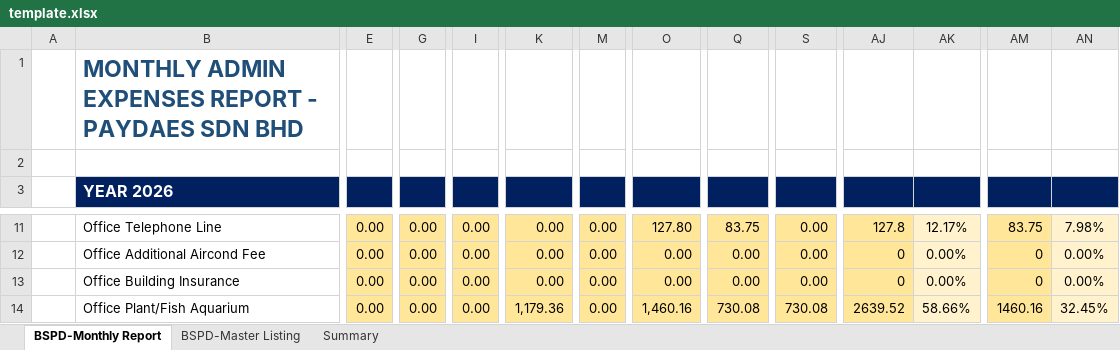
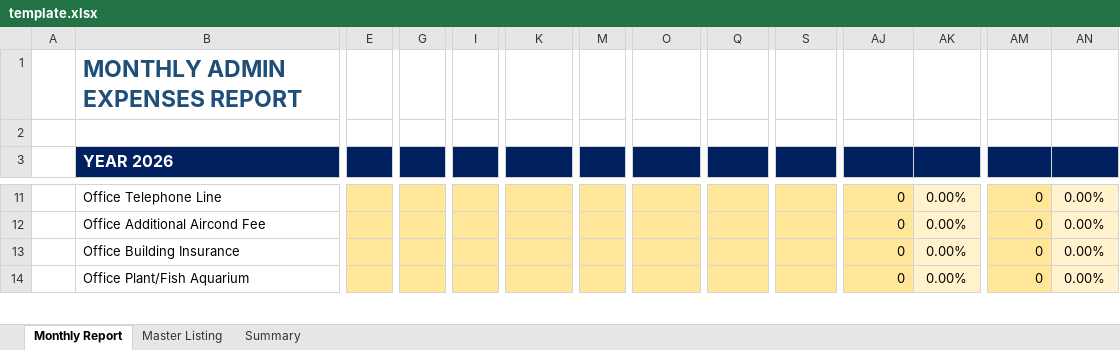
Before and after one commit to hillary94y-lab/expense-system, an Excel workbook: template.xlsx, sheet Monthly Report, drawn as a sheet; only a part is shown, gaps mark what is left out; values as stored, in another font and other column widths than the file's, no borders; the diff covers the shown part only; the diff names each change by its address in the sheet, - before the commit and + after, or states it on an @@ line.

```diff
--- a/template.xlsx (sheet Monthly Report)
+++ b/template.xlsx (sheet Monthly Report)
-sheet tab: BSPD-Monthly Report
+sheet tab: Monthly Report
-sheet tab: BSPD-Master Listing
+sheet tab: Master Listing
-B1 (YEAR 2026): MONTHLY ADMIN EXPENSES REPORT - PAYDAES SDN BHD
+B1 (YEAR 2026): MONTHLY ADMIN EXPENSES REPORT
-E11:E14: 0.00
+E11:E14: (empty)
-G11:G14: 0.00
+G11:G14: (empty)
-I11:I14: 0.00
+I11:I14: (empty)
-K11:K13: 0.00
+K11:K13: (empty)
-M11:M14: 0.00
+M11:M14: (empty)
-O11: 127.80
+O11: (empty)
-Q11: 83.75
+Q11: (empty)
-S11:S13: 0.00
+S11:S13: (empty)
-AJ11: 127.8
+AJ11: 0
-AK11: 12.17%
+AK11: 0.00%
-AM11: 83.75
+AM11: 0
-AN11: 7.98%
+AN11: 0.00%
-O12:O13: 0.00
+O12:O13: (empty)
-Q12:Q13: 0.00
+Q12:Q13: (empty)
-K14: 1,179.36
+K14: (empty)
-O14: 1,460.16
+O14: (empty)
-Q14: 730.08
+Q14: (empty)
-S14: 730.08
+S14: (empty)
-AJ14: 2639.52
+AJ14: 0
-AK14: 58.66%
+AK14: 0.00%
-AM14: 1460.16
+AM14: 0
-AN14: 32.45%
+AN14: 0.00%
```
Also changed, not shown: 4 removed rows and 602 edited cells elsewhere in this sheet, sheet Master Listing, sheet Summary.
